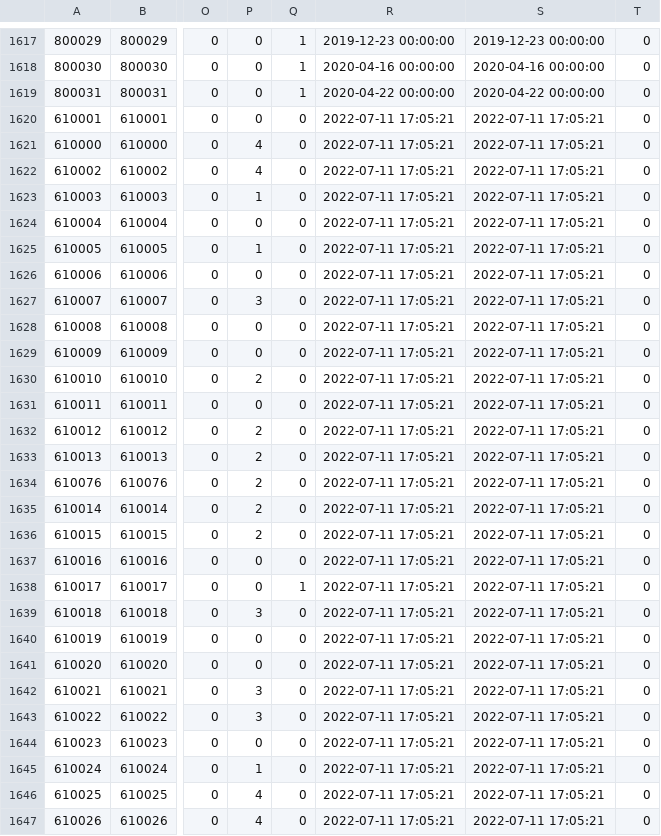
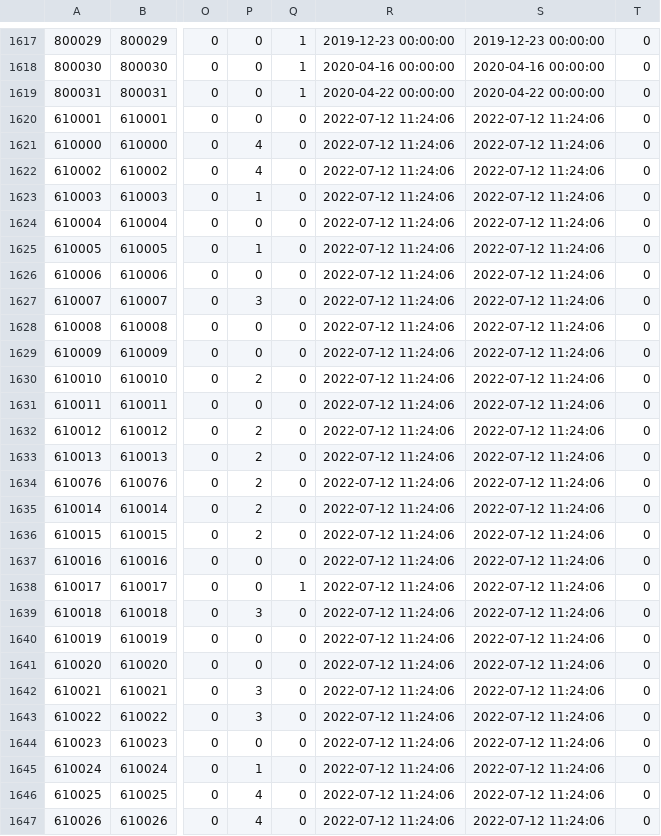
Before and after one commit to game4353/fkg_data, a TSV file: master/masterGardenMakeoverItem.tsv, drawn as a sheet; only a part is shown, gaps mark what is left out; the diff covers the shown part only; the diff names each change by its address in the sheet, - before the commit and + after, or states it on an @@ line.

Commit message:
ver 1.385.1

```diff
--- a/master/masterGardenMakeoverItem.tsv
+++ b/master/masterGardenMakeoverItem.tsv
-R1620:R1647: 2022-07-11 17:05:21
+R1620:R1647: 2022-07-12 11:24:06
-S1620:S1647: 2022-07-11 17:05:21
+S1620:S1647: 2022-07-12 11:24:06
```
Also changed, not shown: 136 edited cells elsewhere in this file.
